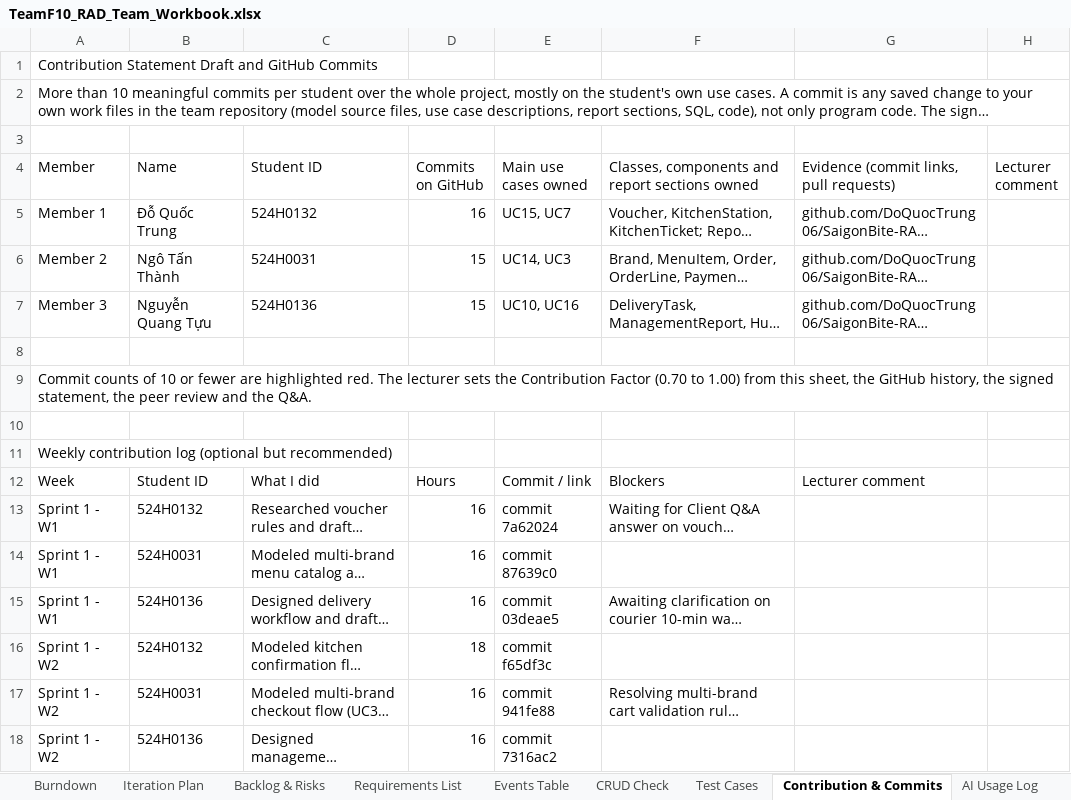
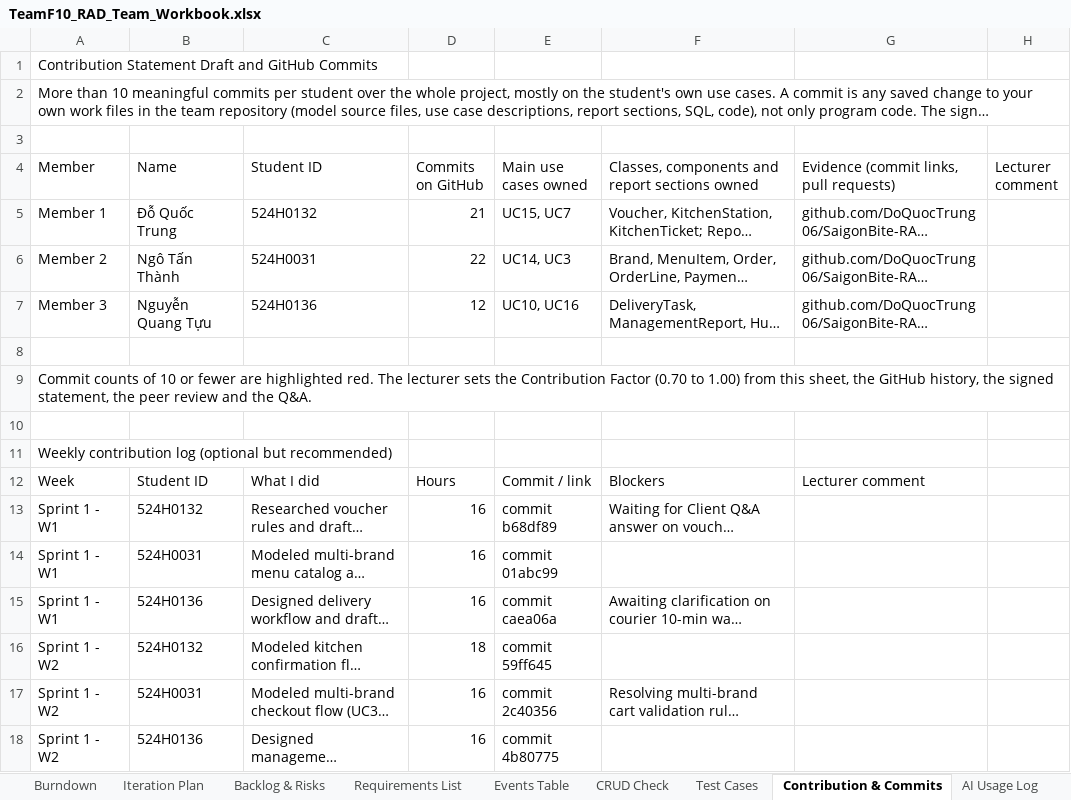
Before and after one commit to DoQuocTrung06/SaigonBite-RAD-TeamF10, an Excel workbook: Part_2/TeamF10_RAD_Team_Workbook.xlsx, sheet Contribution & Commits, drawn as a sheet; long unchanged cells end in …; values as stored, in another font and other column widths than the file's, no cell formats; conditional formats not drawn; the diff names each change by its address in the sheet, - before the commit and + after, or states it on an @@ line.

Commit message:
UC3 & UC14: update Team Workbook Feedback Log, Test Cases and verified commit hashes (524H0031)

```diff
--- a/Part_2/TeamF10_RAD_Team_Workbook.xlsx (sheet Contribution & Commits)
+++ b/Part_2/TeamF10_RAD_Team_Workbook.xlsx (sheet Contribution & Commits)
-D5 (Commits on GitHub): 16
+D5 (Commits on GitHub): 21
-D6 (Commits on GitHub): 15
+D6 (Commits on GitHub): 22
-D7 (Commits on GitHub): 15
+D7 (Commits on GitHub): 12
-E13 (Main use cases owned): commit 7a62024
+E13 (Main use cases owned): commit b68df89
-E14 (Main use cases owned): commit 87639c0
+E14 (Main use cases owned): commit 01abc99
-E15 (Main use cases owned): commit 03deae5
+E15 (Main use cases owned): commit caea06a
-E16 (Main use cases owned): commit f65df3c
+E16 (Main use cases owned): commit 59ff645
-E17 (Main use cases owned): commit 941fe88
+E17 (Main use cases owned): commit 2c40356
-E18 (Main use cases owned): commit 7316ac2
+E18 (Main use cases owned): commit 4b80775
```
Also changed, not shown: sheet Test Cases, sheet Requirements List, sheet Burndown, sheet CRUD Check, sheet Feedback Log, sheet Product Backlog, 5 more sheets, cell formats, formulas that keep their value, charts or pictures.
